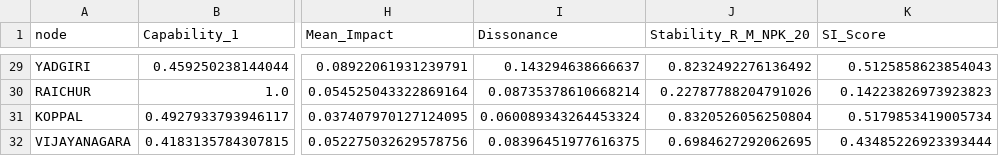
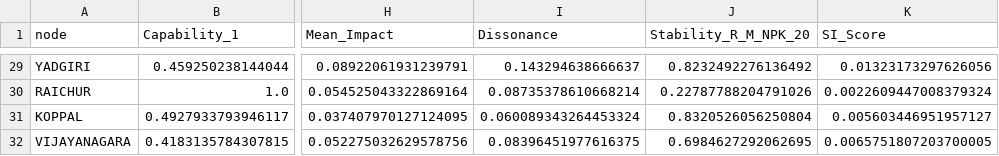
Before and after one commit to WSL-IIITB/WSL_IM_24-25, a CSV file: 2D/Maize_Rice SI Score NPK+20%.csv, drawn as a sheet; only a part is shown, gaps mark what is left out; the diff covers the shown part only; the diff names each change by its address in the sheet, - before the commit and + after, or states it on an @@ line.

Commit message:
New Si score files

```diff
--- a/2D/Maize_Rice SI Score NPK+20%.csv
+++ b/2D/Maize_Rice SI Score NPK+20%.csv
-K29 (SI_Score): 0.5125858623854043
+K29 (SI_Score): 0.01323173297626056
-K30 (SI_Score): 0.14223826973923823
+K30 (SI_Score): 0.0022609447008379324
-K31 (SI_Score): 0.5179853419005734
+K31 (SI_Score): 0.005603446951957127
-K32 (SI_Score): 0.43485226923393444
+K32 (SI_Score): 0.0065751807203700005
```
Also changed, not shown: 27 edited cells elsewhere in this file, 6 other files.
